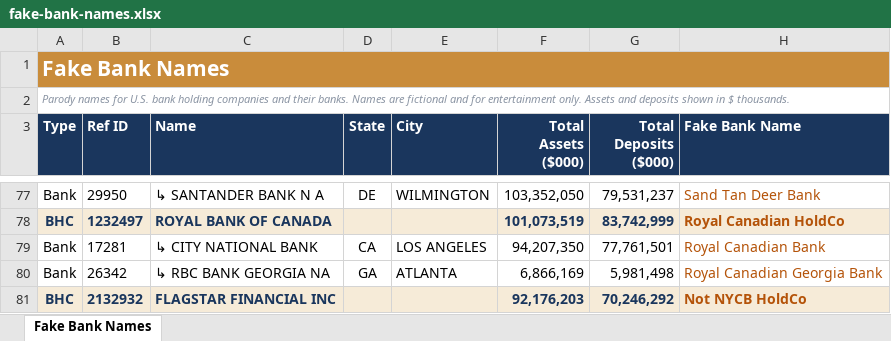
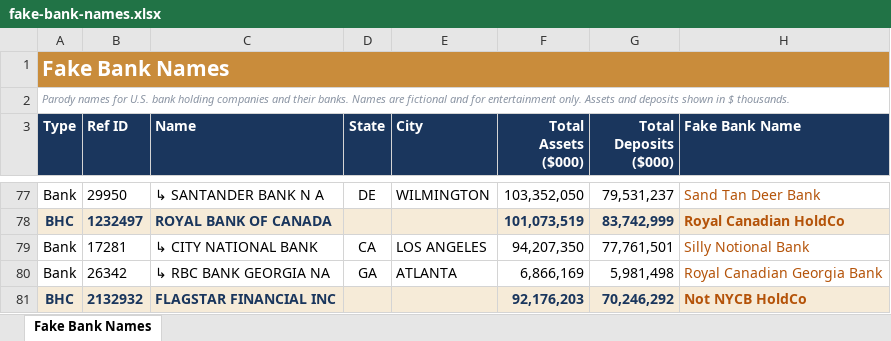
Before and after one commit to CHarrisInvest/Bank-Analyzer, an Excel workbook: public/downloads/fake-bank-names.xlsx, sheet Fake Bank Names, drawn as a sheet; only a part is shown, gaps mark what is left out; values as stored, in another font and other column widths than the file's, no borders; the diff names each change by its address in the sheet, - before the commit and + after, or states it on an @@ line.

```diff
--- a/public/downloads/fake-bank-names.xlsx (sheet Fake Bank Names)
+++ b/public/downloads/fake-bank-names.xlsx (sheet Fake Bank Names)
-H79 (Fake Bank Name): Royal Canadian Bank
+H79 (Fake Bank Name): Silly Notional Bank
```
